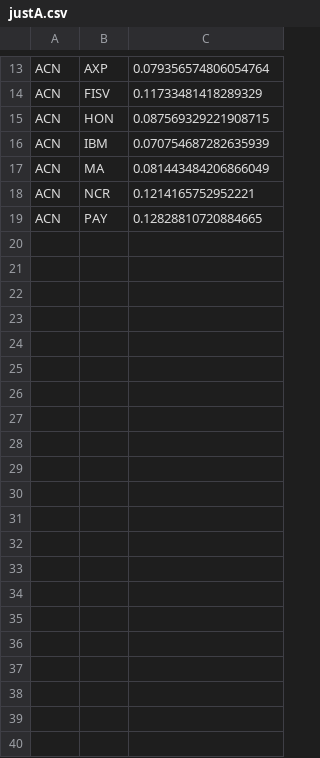
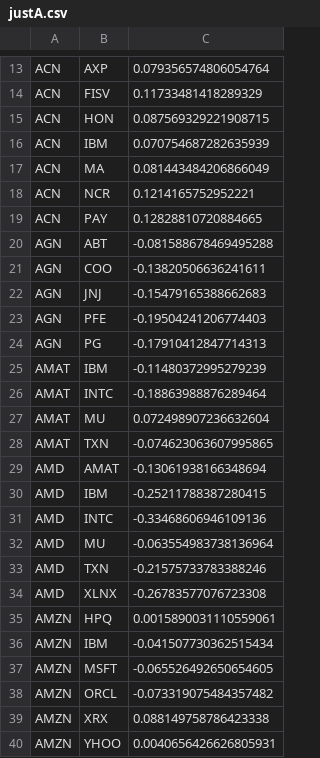
Before and after one commit to xiangnancode/branchmapsearching, a CSV file: input/justA.csv, drawn as a sheet; only a part is shown, gaps mark what is left out; the diff names each change by its address in the sheet, - before the commit and + after, or states it on an @@ line.

```diff
--- a/input/justA.csv
+++ b/input/justA.csv
+row 20: AGN | ABT | -0.081588678469495288
+row 21: AGN | COO | -0.13820506636241611
+row 22: AGN | JNJ | -0.15479165388662683
+row 23: AGN | PFE | -0.19504241206774403
+row 24: AGN | PG | -0.17910412847714313
+row 25: AMAT | IBM | -0.11480372995279239
+row 26: AMAT | INTC | -0.18863988876289464
+row 27: AMAT | MU | 0.072498907236632604
+row 28: AMAT | TXN | -0.074623063607995865
+row 29: AMD | AMAT | -0.13061938166348694
+row 30: AMD | IBM | -0.25211788387280415
+row 31: AMD | INTC | -0.33468606946109136
+row 32: AMD | MU | -0.063554983738136964
+row 33: AMD | TXN | -0.21575733783388246
+row 34: AMD | XLNX | -0.26783577076723308
+row 35: AMZN | HPQ | 0.0015890031110559061
+row 36: AMZN | IBM | -0.041507730362515434
+row 37: AMZN | MSFT | -0.065526492650654605
+row 38: AMZN | ORCL | -0.073319075484357482
+row 39: AMZN | XRX | 0.088149758786423338
+row 40: AMZN | YHOO | 0.0040656426626805931
```
Also changed, not shown: 6 other files.
